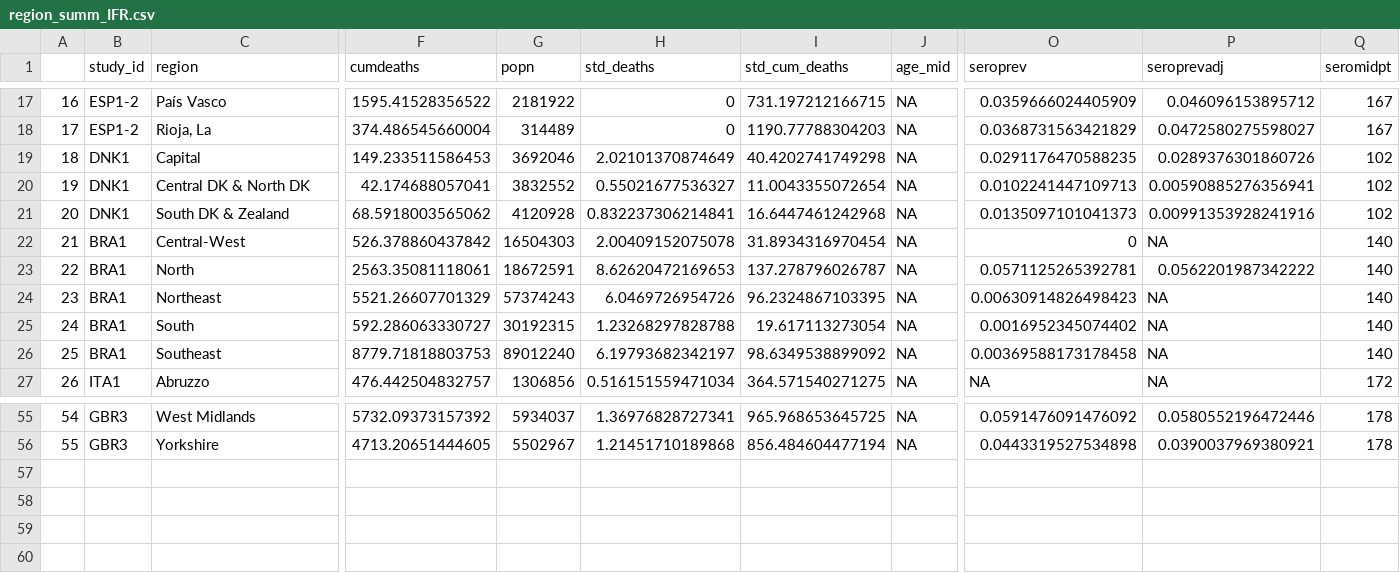
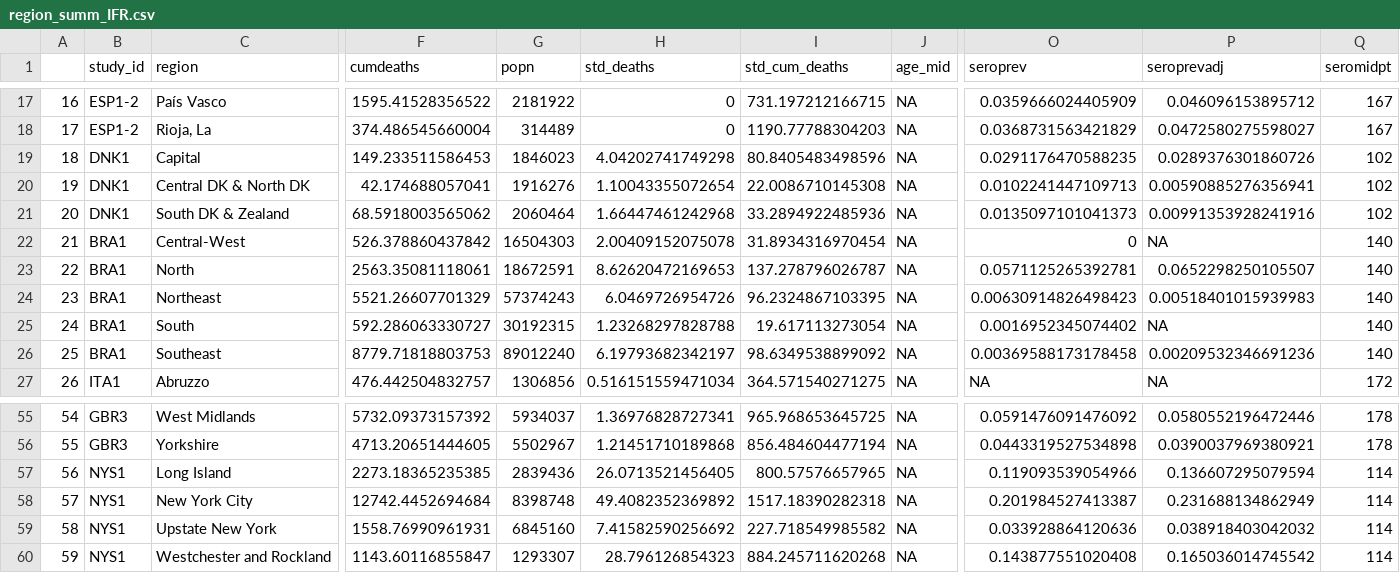
Before and after one commit to mrc-ide/reestimate_covidIFR_analysis, a CSV file: data/derived/region_summ_IFR.csv, drawn as a sheet; only a part is shown, gaps mark what is left out; rows hold the shown columns only; the diff names each change by its address in the sheet, - before the commit and + after, or states it on an @@ line.

Commit message:
update regional data processing

```diff
--- a/data/derived/region_summ_IFR.csv
+++ b/data/derived/region_summ_IFR.csv
-G19 (popn): 3692046
+G19 (popn): 1846023
-H19 (std_deaths): 2.02101370874649
+H19 (std_deaths): 4.04202741749298
-I19 (std_cum_deaths): 40.4202741749298
+I19 (std_cum_deaths): 80.8405483498596
-G20 (popn): 3832552
+G20 (popn): 1916276
-H20 (std_deaths): 0.55021677536327
+H20 (std_deaths): 1.10043355072654
-I20 (std_cum_deaths): 11.0043355072654
+I20 (std_cum_deaths): 22.0086710145308
-G21 (popn): 4120928
+G21 (popn): 2060464
-H21 (std_deaths): 0.832237306214841
+H21 (std_deaths): 1.66447461242968
-I21 (std_cum_deaths): 16.6447461242968
+I21 (std_cum_deaths): 33.2894922485936
-P23 (seroprevadj): 0.0562201987342222
+P23 (seroprevadj): 0.0652298250105507
-P24 (seroprevadj): NA
+P24 (seroprevadj): 0.00518401015939983
-P26 (seroprevadj): NA
+P26 (seroprevadj): 0.00209532346691236
+row 57: 56 | NYS1 | Long Island | 2273.18365235385 | 2839436 | 26.0713521456405 | 800.57576657965 | NA | 0.119093539054966 | 0.136607295079594 | 114
+row 58: 57 | NYS1 | New York City | 12742.4452694684 | 8398748 | 49.4082352369892 | 1517.18390282318 | NA | 0.201984527413387 | 0.231688134862949 | 114
+row 59: 58 | NYS1 | Upstate New York | 1558.76990961931 | 6845160 | 7.41582590256692 | 227.718549985582 | NA | 0.033928864120636 | 0.038918403042032 | 114
+row 60: 59 | NYS1 | Westchester and Rockland | 1143.60116855847 | 1293307 | 28.796126854323 | 884.245711620268 | NA | 0.143877551020408 | 0.165036014745542 | 114
```
Also changed, not shown: 1 other file.
